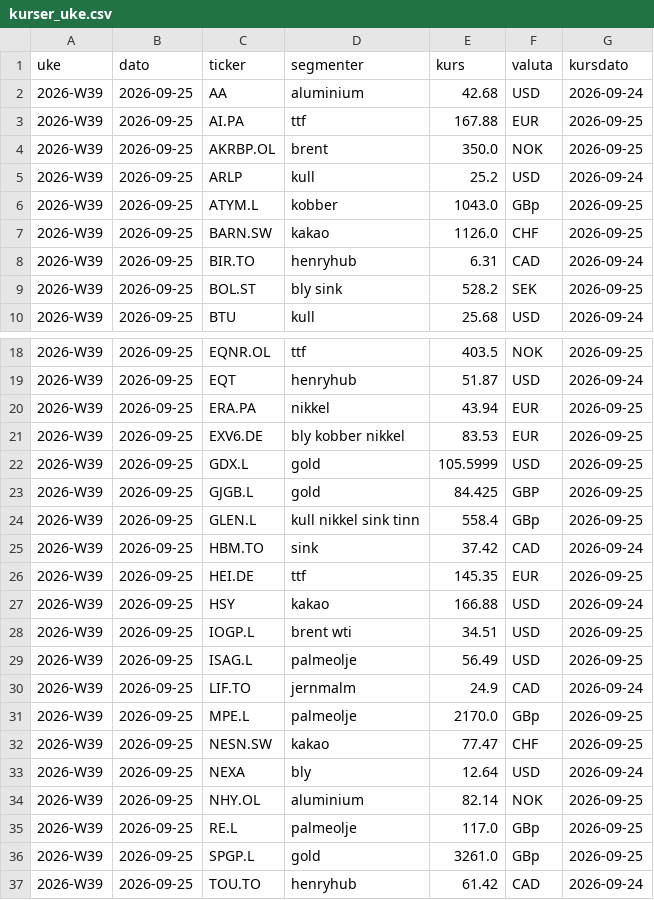
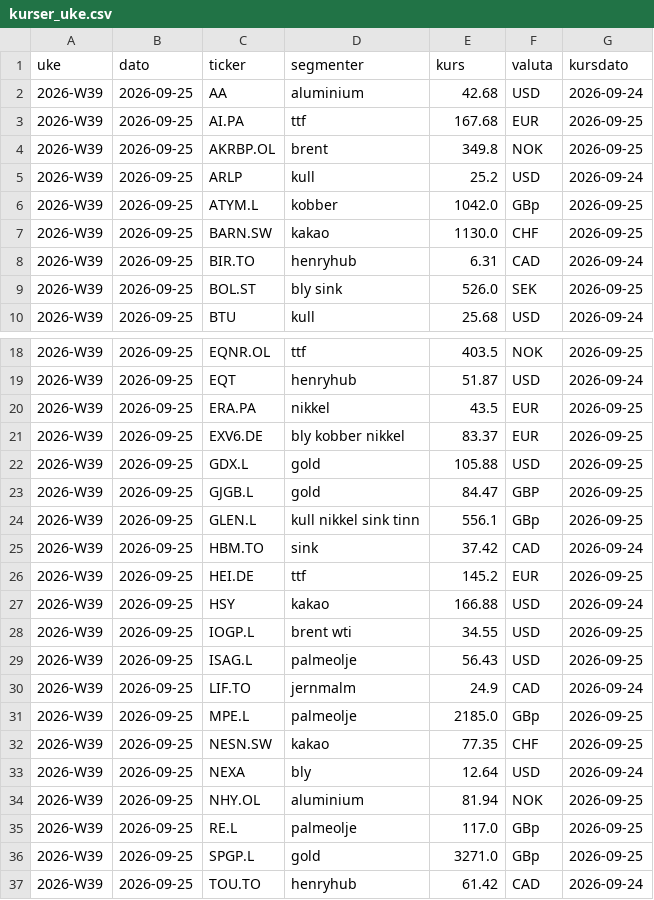
Before and after one commit to frdmid/syklusbordet-data, a CSV file: logg/kurser_uke.csv, drawn as a sheet; only a part is shown, gaps mark what is left out.

```diff
--- a/logg/kurser_uke.csv
+++ b/logg/kurser_uke.csv
@@ -2,9 +2,9 @@ uke,dato,ticker,segmenter,kurs,valuta,kursdato
 2026-W39,2026-09-25,AA,aluminium,42.68,USD,2026-09-24
-2026-W39,2026-09-25,AI.PA,ttf,167.88,EUR,2026-09-25
-2026-W39,2026-09-25,AKRBP.OL,brent,350.0,NOK,2026-09-25
+2026-W39,2026-09-25,AI.PA,ttf,167.68,EUR,2026-09-25
+2026-W39,2026-09-25,AKRBP.OL,brent,349.8,NOK,2026-09-25
 2026-W39,2026-09-25,ARLP,kull,25.2,USD,2026-09-24
-2026-W39,2026-09-25,ATYM.L,kobber,1043.0,GBp,2026-09-25
-2026-W39,2026-09-25,BARN.SW,kakao,1126.0,CHF,2026-09-25
+2026-W39,2026-09-25,ATYM.L,kobber,1042.0,GBp,2026-09-25
+2026-W39,2026-09-25,BARN.SW,kakao,1130.0,CHF,2026-09-25
 2026-W39,2026-09-25,BIR.TO,henryhub,6.31,CAD,2026-09-24
-2026-W39,2026-09-25,BOL.ST,bly sink,528.2,SEK,2026-09-25
+2026-W39,2026-09-25,BOL.ST,bly sink,526.0,SEK,2026-09-25
 2026-W39,2026-09-25,BTU,kull,25.68,USD,2026-09-24
@@ -19,19 +19,19 @@ uke,dato,ticker,segmenter,kurs,valuta,kursdato
 2026-W39,2026-09-25,EQT,henryhub,51.87,USD,2026-09-24
-2026-W39,2026-09-25,ERA.PA,nikkel,43.94,EUR,2026-09-25
-2026-W39,2026-09-25,EXV6.DE,bly kobber nikkel,83.53,EUR,2026-09-25
-2026-W39,2026-09-25,GDX.L,gold,105.5999,USD,2026-09-25
-2026-W39,2026-09-25,GJGB.L,gold,84.425,GBP,2026-09-25
-2026-W39,2026-09-25,GLEN.L,kull nikkel sink tinn,558.4,GBp,2026-09-25
+2026-W39,2026-09-25,ERA.PA,nikkel,43.5,EUR,2026-09-25
+2026-W39,2026-09-25,EXV6.DE,bly kobber nikkel,83.37,EUR,2026-09-25
+2026-W39,2026-09-25,GDX.L,gold,105.88,USD,2026-09-25
+2026-W39,2026-09-25,GJGB.L,gold,84.47,GBP,2026-09-25
+2026-W39,2026-09-25,GLEN.L,kull nikkel sink tinn,556.1,GBp,2026-09-25
 2026-W39,2026-09-25,HBM.TO,sink,37.42,CAD,2026-09-24
-2026-W39,2026-09-25,HEI.DE,ttf,145.35,EUR,2026-09-25
+2026-W39,2026-09-25,HEI.DE,ttf,145.2,EUR,2026-09-25
 2026-W39,2026-09-25,HSY,kakao,166.88,USD,2026-09-24
-2026-W39,2026-09-25,IOGP.L,brent wti,34.51,USD,2026-09-25
-2026-W39,2026-09-25,ISAG.L,palmeolje,56.49,USD,2026-09-25
+2026-W39,2026-09-25,IOGP.L,brent wti,34.55,USD,2026-09-25
+2026-W39,2026-09-25,ISAG.L,palmeolje,56.43,USD,2026-09-25
 2026-W39,2026-09-25,LIF.TO,jernmalm,24.9,CAD,2026-09-24
-2026-W39,2026-09-25,MPE.L,palmeolje,2170.0,GBp,2026-09-25
-2026-W39,2026-09-25,NESN.SW,kakao,77.47,CHF,2026-09-25
+2026-W39,2026-09-25,MPE.L,palmeolje,2185.0,GBp,2026-09-25
+2026-W39,2026-09-25,NESN.SW,kakao,77.35,CHF,2026-09-25
 2026-W39,2026-09-25,NEXA,bly,12.64,USD,2026-09-24
-2026-W39,2026-09-25,NHY.OL,aluminium,82.14,NOK,2026-09-25
+2026-W39,2026-09-25,NHY.OL,aluminium,81.94,NOK,2026-09-25
 2026-W39,2026-09-25,RE.L,palmeolje,117.0,GBp,2026-09-25
-2026-W39,2026-09-25,SPGP.L,gold,3261.0,GBp,2026-09-25
+2026-W39,2026-09-25,SPGP.L,gold,3271.0,GBp,2026-09-25
 2026-W39,2026-09-25,TOU.TO,henryhub,61.42,CAD,2026-09-24
```
